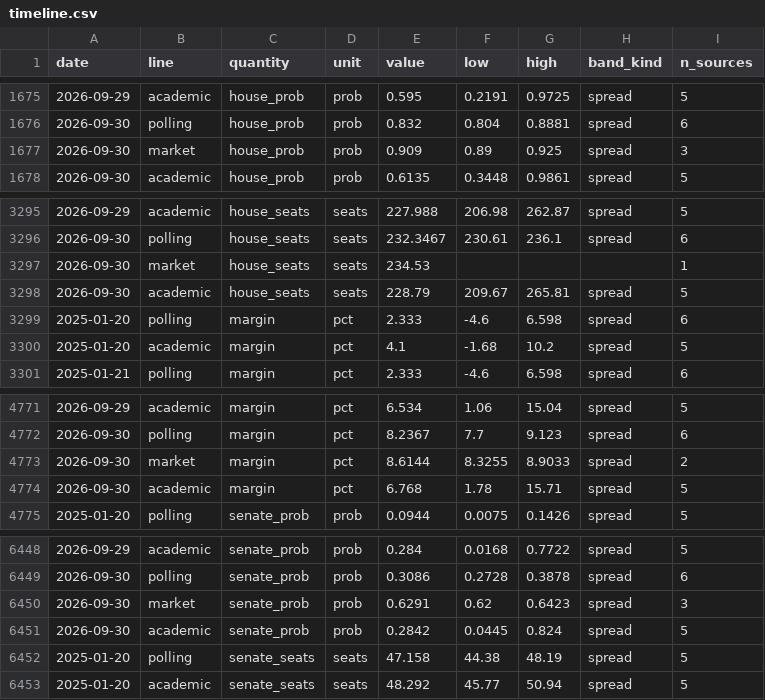
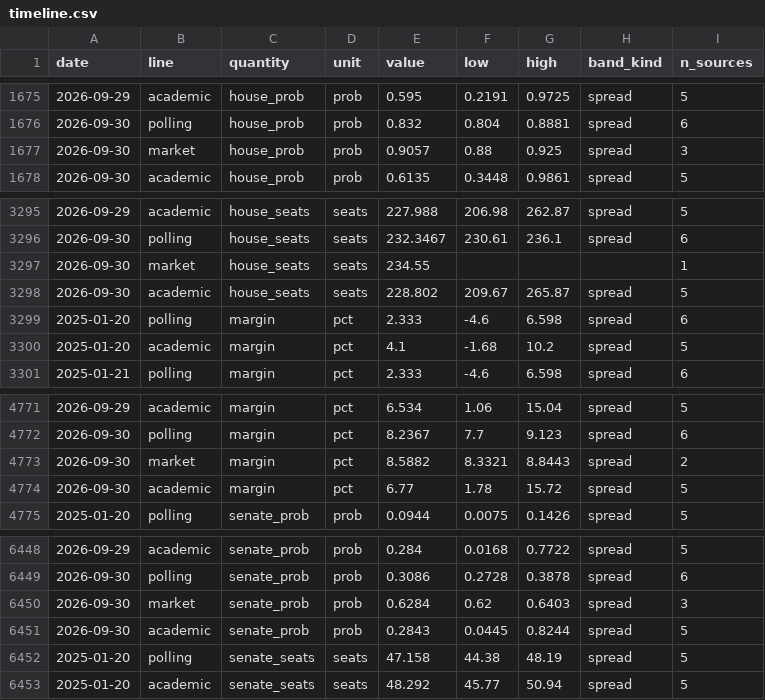
Before and after one commit to kevin-deluca-polisci/KD-website, a CSV file: forecast/archive/2026/timeline.csv, drawn as a sheet; only a part is shown, gaps mark what is left out.

```diff
--- a/forecast/archive/2026/timeline.csv
+++ b/forecast/archive/2026/timeline.csv
@@ -1676,3 +1676,3 @@ date,line,quantity,unit,value,low,high,band_kind,n_sources
 2026-09-30,polling,house_prob,prob,0.832,0.804,0.8881,spread,6
-2026-09-30,market,house_prob,prob,0.909,0.89,0.925,spread,3
+2026-09-30,market,house_prob,prob,0.9057,0.88,0.925,spread,3
 2026-09-30,academic,house_prob,prob,0.6135,0.3448,0.9861,spread,5
@@ -3296,4 +3296,4 @@ date,line,quantity,unit,value,low,high,band_kind,n_sources
 2026-09-30,polling,house_seats,seats,232.3467,230.61,236.1,spread,6
-2026-09-30,market,house_seats,seats,234.53,,,,1
-2026-09-30,academic,house_seats,seats,228.79,209.67,265.81,spread,5
+2026-09-30,market,house_seats,seats,234.55,,,,1
+2026-09-30,academic,house_seats,seats,228.802,209.67,265.87,spread,5
 2025-01-20,polling,margin,pct,2.333,-4.6,6.598,spread,6
@@ -4772,4 +4772,4 @@ date,line,quantity,unit,value,low,high,band_kind,n_sources
 2026-09-30,polling,margin,pct,8.2367,7.7,9.123,spread,6
-2026-09-30,market,margin,pct,8.6144,8.3255,8.9033,spread,2
-2026-09-30,academic,margin,pct,6.768,1.78,15.71,spread,5
+2026-09-30,market,margin,pct,8.5882,8.3321,8.8443,spread,2
+2026-09-30,academic,margin,pct,6.77,1.78,15.72,spread,5
 2025-01-20,polling,senate_prob,prob,0.0944,0.0075,0.1426,spread,5
@@ -6449,4 +6449,4 @@ date,line,quantity,unit,value,low,high,band_kind,n_sources
 2026-09-30,polling,senate_prob,prob,0.3086,0.2728,0.3878,spread,6
-2026-09-30,market,senate_prob,prob,0.6291,0.62,0.6423,spread,3
-2026-09-30,academic,senate_prob,prob,0.2842,0.0445,0.824,spread,5
+2026-09-30,market,senate_prob,prob,0.6284,0.62,0.6403,spread,3
+2026-09-30,academic,senate_prob,prob,0.2843,0.0445,0.8244,spread,5
 2025-01-20,polling,senate_seats,seats,47.158,44.38,48.19,spread,5
```
Also changed, not shown: forecast/archive/2026/files.csv, forecast/data/2026/derived/timeline.csv, 8 other files.
